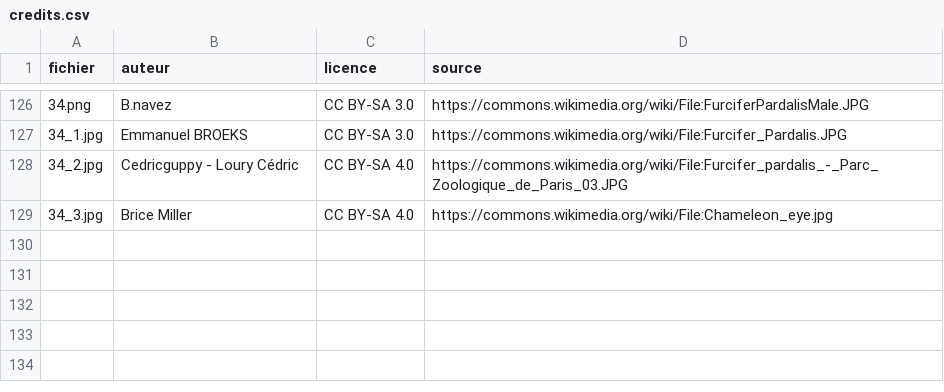
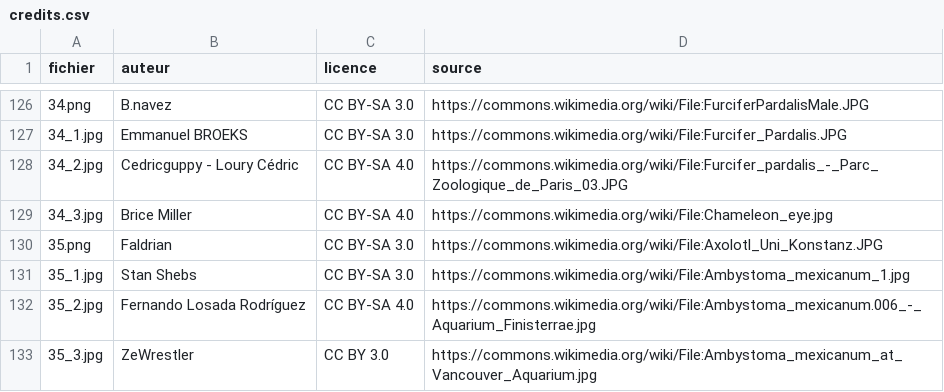
Before and after one commit to louisecahard18-dotcom/zoo, a CSV file: images/credits.csv, drawn as a sheet; only a part is shown, gaps mark what is left out; the diff names each change by its address in the sheet, - before the commit and + after, or states it on an @@ line.

```diff
--- a/images/credits.csv
+++ b/images/credits.csv
+row 130: 35.png | Faldrian | CC BY-SA 3.0 | https://commons.wikimedia.org/wiki/File:Axolotl_Uni_Konstanz.JPG
+row 131: 35_1.jpg | Stan Shebs | CC BY-SA 3.0 | https://commons.wikimedia.org/wiki/File:Ambystoma_mexicanum_1.jpg
+row 132: 35_2.jpg | Fernando Losada Rodríguez | CC BY-SA 4.0 | https://commons.wikimedia.org/wiki/File:Ambystoma_mexicanum.006_-_Aquarium_Finisterrae.jpg
+row 133: 35_3.jpg | ZeWrestler | CC BY 3.0 | https://commons.wikimedia.org/wiki/File:Ambystoma_mexicanum_at_Vancouver_Aquarium.jpg
```
Also changed, not shown: 5 other files.
